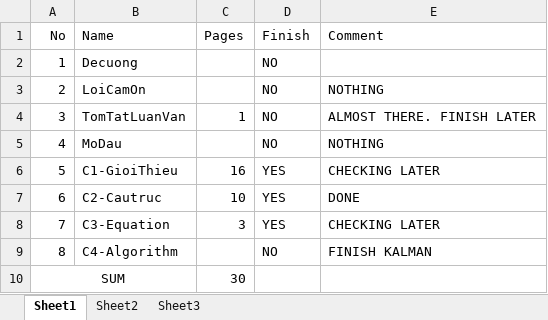
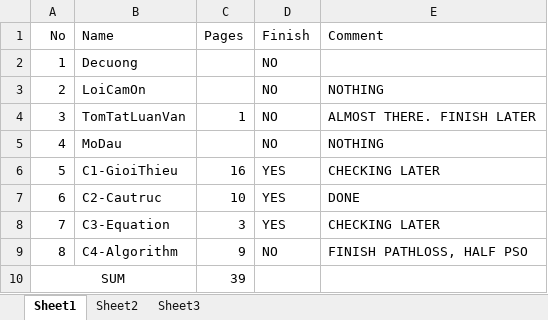
Before and after one commit to letruongthanh24103698/luanvanword, an Excel workbook: Progress.xlsx, sheet Sheet1, drawn as a sheet; values as stored, in another font and other column widths than the file's, no borders; the diff names each change by its address in the sheet, - before the commit and + after, or states it on an @@ line.

Commit message:
C4 Finish pathloss, half PSO

```diff
--- a/Progress.xlsx (sheet Sheet1)
+++ b/Progress.xlsx (sheet Sheet1)
-C9 (Pages): (empty)
+C9 (Pages): 9
-E9 (Comment): FINISH KALMAN
+E9 (Comment): FINISH PATHLOSS, HALF PSO
-C10 (Pages): 30
+C10 (Pages): 39
```
Also changed, not shown: 2 other files.
